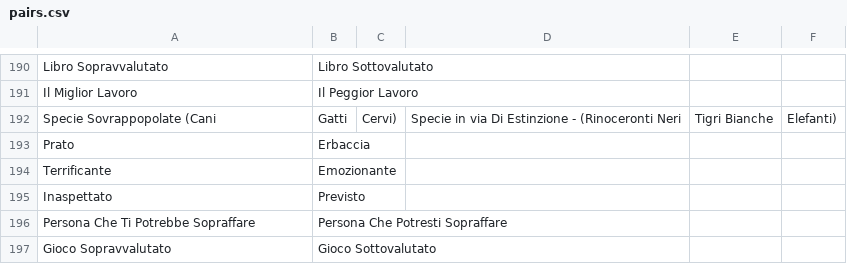
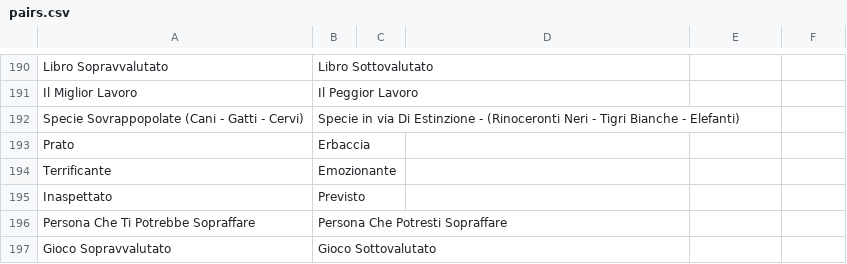
Before and after one commit to nilomb/wavelength-game-italiano, a CSV file: pairs.csv, drawn as a sheet; only a part is shown, gaps mark what is left out; removed rows and columns are numbered as before the commit, all else as after; the diff names each change by its address in the sheet, - before the commit and + after, or states it on an @@ line.

Commit message:
Update pairs.csv

```diff
--- a/pairs.csv
+++ b/pairs.csv
-row 192: Specie Sovrappopolate (Cani | Gatti | Cervi) | Specie in via Di Estinzione - (Rinoceronti Neri | Tigri Bianche | Elefanti)
+row 192: Specie Sovrappopolate (Cani - Gatti - Cervi) | Specie in via Di Estinzione - (Rinoceronti Neri - Tigri Bianche - Elefanti)
```
